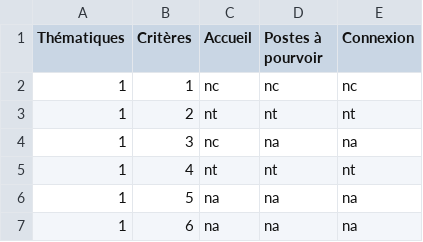
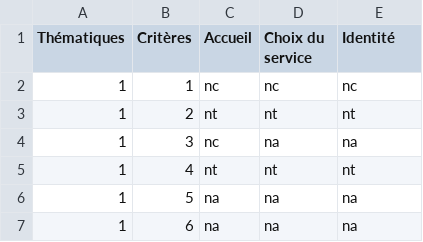
Before and after one commit to DISIC/dsn-audits-dgpn, a CSV file: content/audits/1198/accessibility/2021-09-17.csv (was content/audits/1746/accessibility/2021-09-30.csv), drawn as a sheet; only a part is shown.

Commit message:
Revert "init audit drhmae"
This reverts commit 58c389ad5b709c86862927a9477f189cb729ae53.

```diff
--- a/content/audits/1746/accessibility/2021-09-30.csv
+++ b/content/audits/1198/accessibility/2021-09-17.csv
@@ -1,2 +1,2 @@
-"Thématiques","Critères","Accueil","Postes à pourvoir","Connexion"
+"Thématiques","Critères","Accueil","Choix du service","Identité"
 "1","1","nc","nc","nc"
```
Also changed, not shown: 8 other files.
